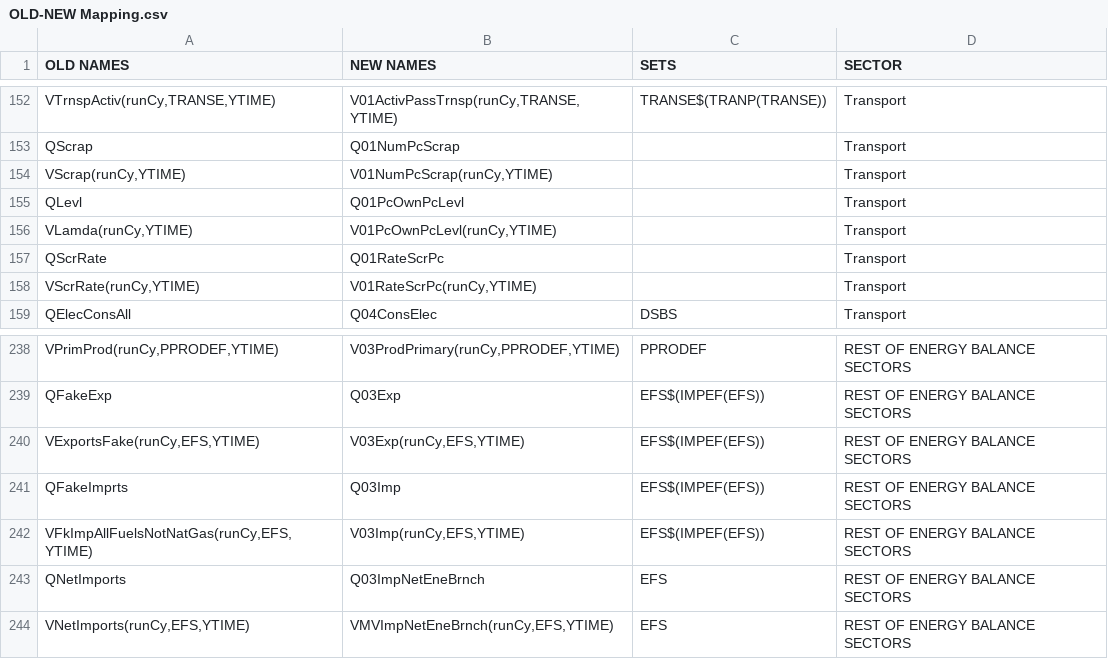
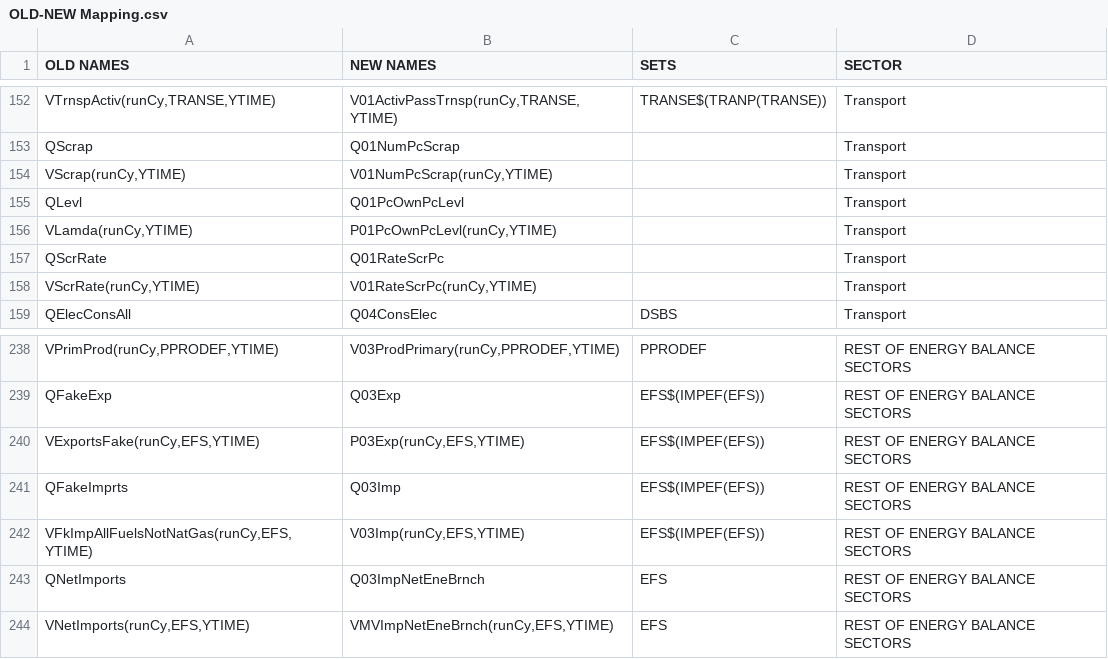
Before and after one commit to e3modelling/OPEN-PROM, a CSV file: OLD-NEW Mapping.csv, drawn as a sheet; only a part is shown, gaps mark what is left out; the diff names each change by its address in the sheet, - before the commit and + after, or states it on an @@ line.

```diff
--- a/OLD-NEW Mapping.csv
+++ b/OLD-NEW Mapping.csv
-B156 (NEW NAMES): V01PcOwnPcLevl(runCy,YTIME)
+B156 (NEW NAMES): P01PcOwnPcLevl(runCy,YTIME)
-B240 (NEW NAMES): V03Exp(runCy,EFS,YTIME)
+B240 (NEW NAMES): P03Exp(runCy,EFS,YTIME)
```
Also changed, not shown: MENA-PROM mapping - mena_prom_mapping.csv, 22 other files.
